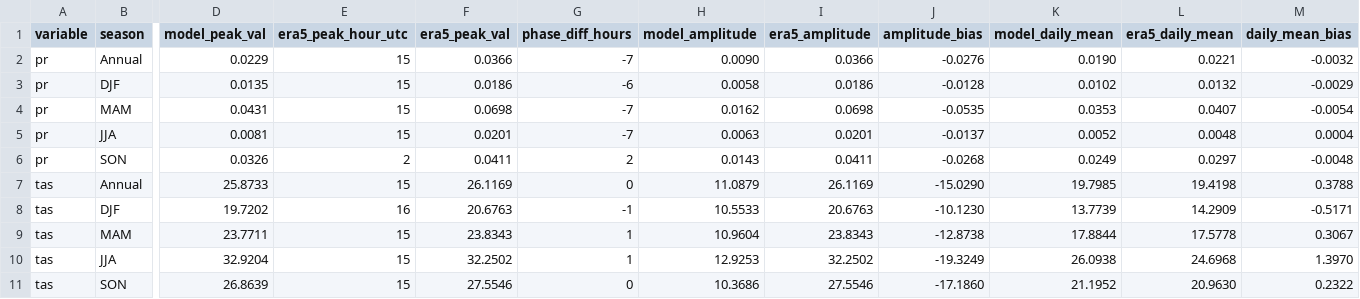
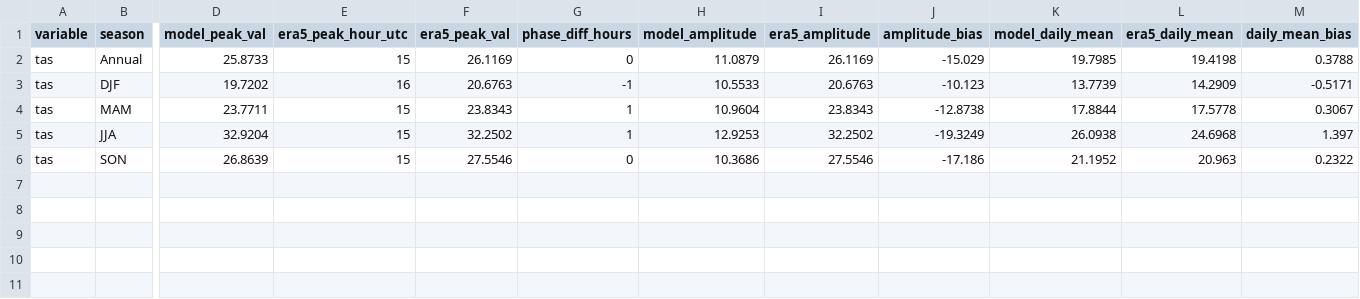
Before and after one commit to Ibaoune/hpc-regcm, a CSV file: REGCM_RUNS/r3km/postproc/results/2002-01-01_to_2002-12-31/metrics/diurnal_cycle_metrics_2002.csv, drawn as a sheet; only a part is shown, gaps mark what is left out; removed rows and columns are numbered as before the commit, all else as after; rows hold the shown columns only; the diff names each change by its address in the sheet, - before the commit and + after, or states it on an @@ line.

```diff
--- a/REGCM_RUNS/r3km/postproc/results/2002-01-01_to_2002-12-31/metrics/diurnal_cycle_metrics_2002.csv
+++ b/REGCM_RUNS/r3km/postproc/results/2002-01-01_to_2002-12-31/metrics/diurnal_cycle_metrics_2002.csv
-row 2: pr | Annual | 0.0229 | 15 | 0.0366 | -7 | 0.0090 | 0.0366 | -0.0276 | 0.0190 | 0.0221 | -0.0032
-row 3: pr | DJF | 0.0135 | 15 | 0.0186 | -6 | 0.0058 | 0.0186 | -0.0128 | 0.0102 | 0.0132 | -0.0029
-row 4: pr | MAM | 0.0431 | 15 | 0.0698 | -7 | 0.0162 | 0.0698 | -0.0535 | 0.0353 | 0.0407 | -0.0054
-row 5: pr | JJA | 0.0081 | 15 | 0.0201 | -7 | 0.0063 | 0.0201 | -0.0137 | 0.0052 | 0.0048 | 0.0004
-row 6: pr | SON | 0.0326 | 2 | 0.0411 | 2 | 0.0143 | 0.0411 | -0.0268 | 0.0249 | 0.0297 | -0.0048
-J2 (amplitude_bias): -15.0290
+J2 (amplitude_bias): -15.029
-J3 (amplitude_bias): -10.1230
+J3 (amplitude_bias): -10.123
-M5 (daily_mean_bias): 1.3970
+M5 (daily_mean_bias): 1.397
-J6 (amplitude_bias): -17.1860
+J6 (amplitude_bias): -17.186
-L6 (era5_daily_mean): 20.9630
+L6 (era5_daily_mean): 20.963
```
Also changed, not shown: REGCM_RUNS/r3km/postproc/results/2000-01-01_to_2002-12-31/metrics/diurnal_cycle_metrics_2000-2002.csv.
